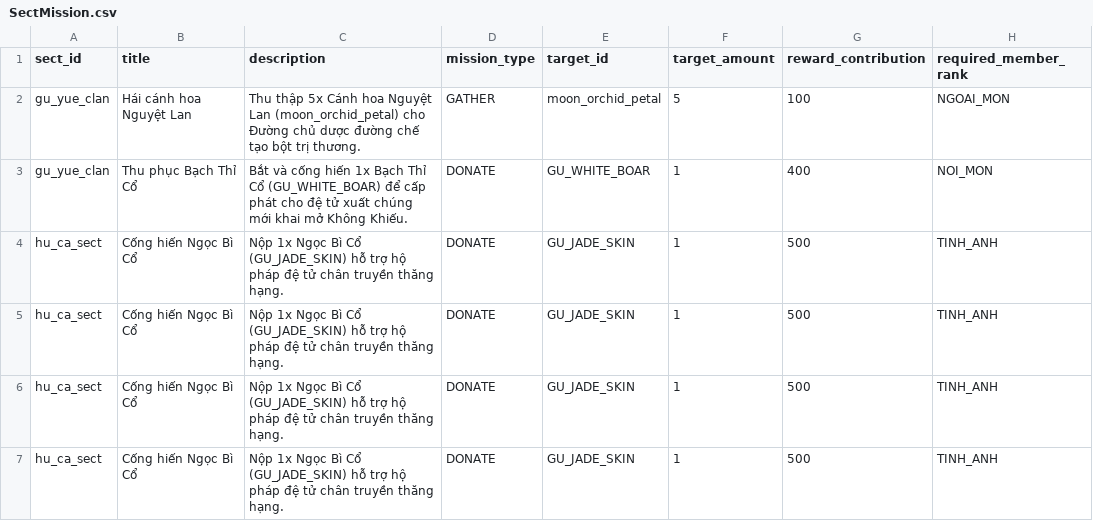
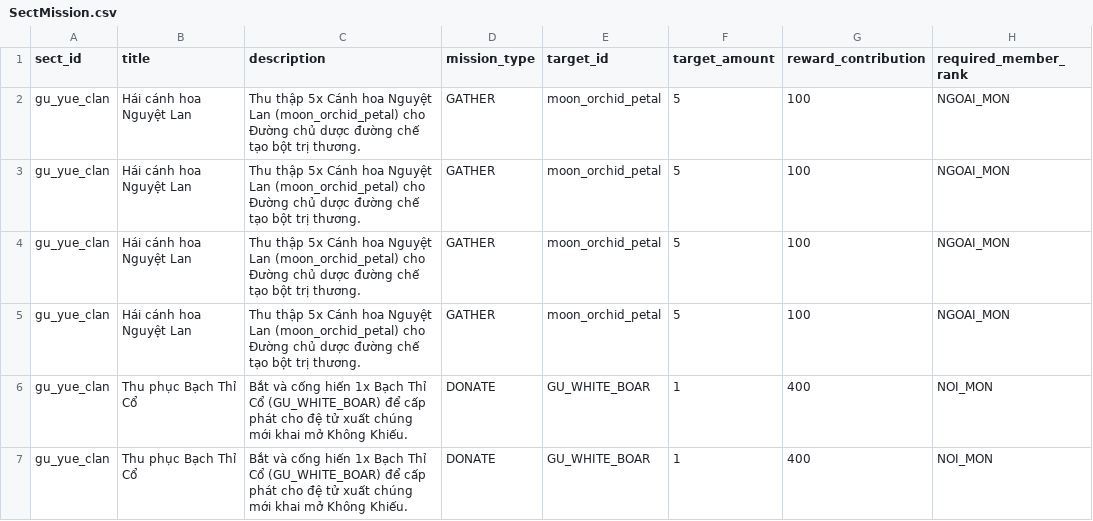
Before and after one commit to VipPro67/GuWorld, a CSV file: backend/cmd/server/data/SectMission.csv, drawn as a sheet; only a part is shown; the shorter side is filled out with more unchanged rows; the diff covers the shown part only; the diff names each change by its address in the sheet, - before the commit and + after, or states it on an @@ line.

```diff
--- a/backend/cmd/server/data/SectMission.csv
+++ b/backend/cmd/server/data/SectMission.csv
+row 3: gu_yue_clan | Hái cánh hoa Nguyệt Lan | Thu thập 5x Cánh hoa Nguyệt Lan (moon_orchid_petal) cho Đường chủ dược đường chế tạo bột trị thương. | GATHER | moon_orchid_petal | 5 | 100 | NGOAI_MON
+row 4: gu_yue_clan | Hái cánh hoa Nguyệt Lan | Thu thập 5x Cánh hoa Nguyệt Lan (moon_orchid_petal) cho Đường chủ dược đường chế tạo bột trị thương. | GATHER | moon_orchid_petal | 5 | 100 | NGOAI_MON
+row 5: gu_yue_clan | Hái cánh hoa Nguyệt Lan | Thu thập 5x Cánh hoa Nguyệt Lan (moon_orchid_petal) cho Đường chủ dược đường chế tạo bột trị thương. | GATHER | moon_orchid_petal | 5 | 100 | NGOAI_MON
+row 7: gu_yue_clan | Thu phục Bạch Thỉ Cổ | Bắt và cống hiến 1x Bạch Thỉ Cổ (GU_WHITE_BOAR) để cấp phát cho đệ tử xuất chúng mới khai mở Không Khiếu. | DONATE | GU_WHITE_BOAR | 1 | 400 | NOI_MON
```
Also changed, not shown: 11 added rows elsewhere in this file, backend/cmd/server/data/Gu.csv, backend/cmd/server/data/MonsterSpawn.csv, 26 other files.
